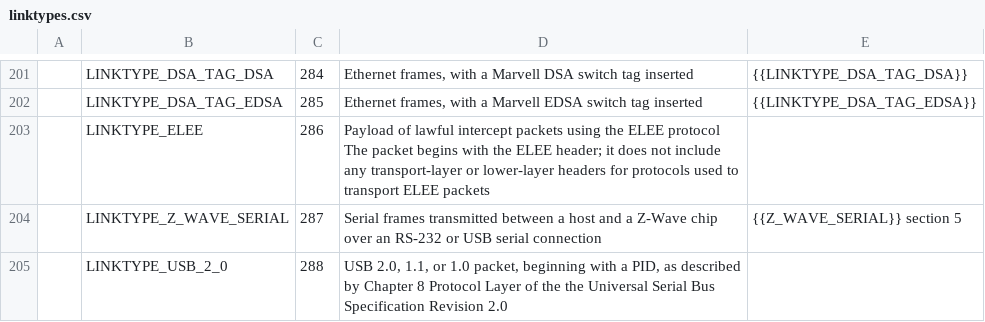
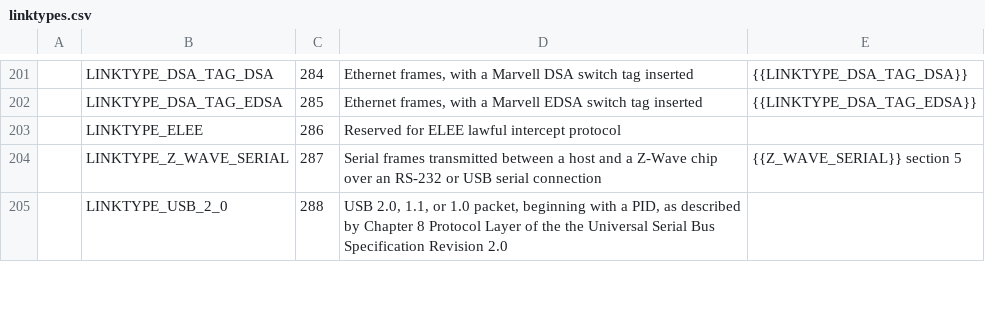
Before and after one commit to IETF-OPSAWG-WG/draft-ietf-opsawg-pcap, a CSV file: linktypes.csv, drawn as a sheet; only a part is shown, gaps mark what is left out.

Commit message:
Mark LINKTYPE_ELEE as reserved.
It was requested in May 2019, but no specification appears to have been
produced.

```diff
--- a/linktypes.csv
+++ b/linktypes.csv
@@ -202,3 +202,3 @@
 |LINKTYPE_DSA_TAG_EDSA|285|Ethernet frames, with a Marvell EDSA switch tag inserted|{{LINKTYPE_DSA_TAG_EDSA}}
-|LINKTYPE_ELEE|286|Payload of lawful intercept packets using the ELEE protocol The packet begins with the ELEE header; it does not include any transport-layer or lower-layer headers for protocols used to transport ELEE packets|
+|LINKTYPE_ELEE|286|Reserved for ELEE lawful intercept protocol|
 |LINKTYPE_Z_WAVE_SERIAL|287|Serial frames transmitted between a host and a Z-Wave chip over an RS-232 or USB serial connection|{{Z_WAVE_SERIAL}} section 5
```
Also changed, not shown: 1 other file.
